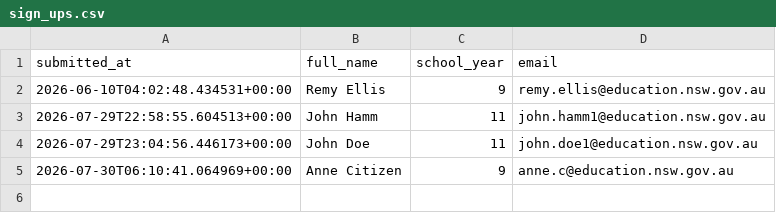
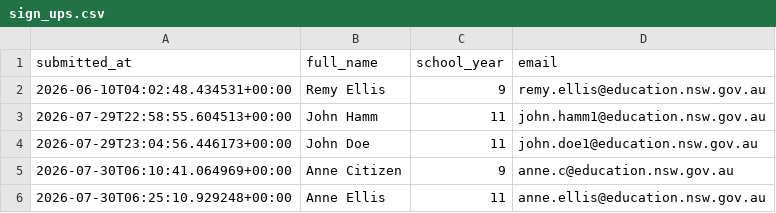
Before and after one commit to TempeHS/2027CT_myFlaskSite_Remy.E, a CSV file: data/sign_ups.csv, drawn as a sheet; the diff names each change by its address in the sheet, - before the commit and + after, or states it on an @@ line.

```diff
--- a/data/sign_ups.csv
+++ b/data/sign_ups.csv
+row 6: 2026-07-30T06:25:10.929248+00:00 | Anne Ellis | 11 | anne.ellis@education.nsw.gov.au
```
Also changed, not shown: 1 other file.
